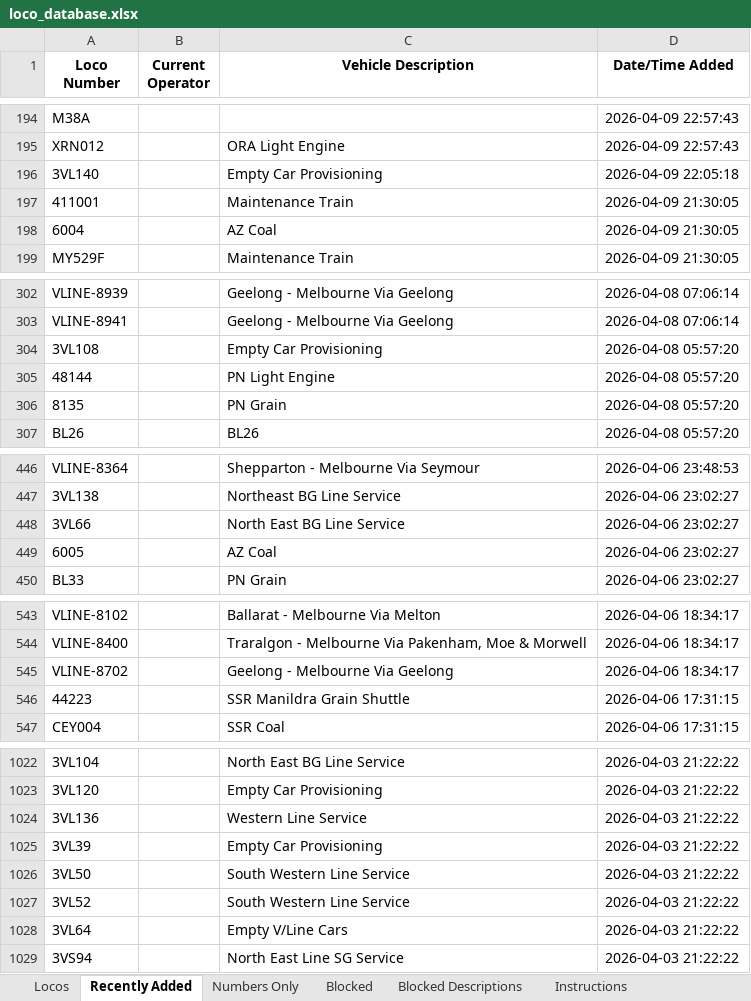
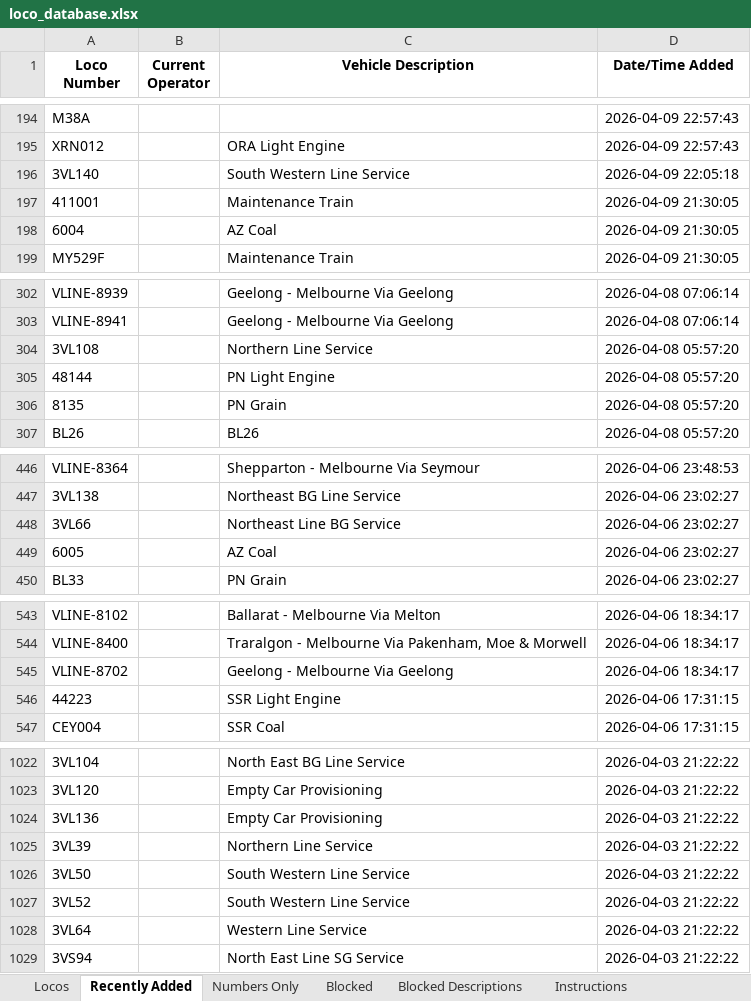
Before and after one commit to grahame21/railops-frontend, an Excel workbook: downloads/loco_database.xlsx, sheet Recently Added, drawn as a sheet; only a part is shown, gaps mark what is left out; values as stored, in another font and other column widths than the file's, no borders; the diff covers the shown part only; the diff names each change by its address in the sheet, - before the commit and + after, or states it on an @@ line.

```diff
--- a/downloads/loco_database.xlsx (sheet Recently Added)
+++ b/downloads/loco_database.xlsx (sheet Recently Added)
-C196 (Vehicle Description): Empty Car Provisioning
+C196 (Vehicle Description): South Western Line Service
-C304 (Vehicle Description): Empty Car Provisioning
+C304 (Vehicle Description): Northern Line Service
-C448 (Vehicle Description): North East BG Line Service
+C448 (Vehicle Description): Northeast Line BG Service
-C546 (Vehicle Description): SSR Manildra Grain Shuttle
+C546 (Vehicle Description): SSR Light Engine
-C1024 (Vehicle Description): Western Line Service
+C1024 (Vehicle Description): Empty Car Provisioning
-C1025 (Vehicle Description): Empty Car Provisioning
+C1025 (Vehicle Description): Northern Line Service
-C1028 (Vehicle Description): Empty V/Line Cars
+C1028 (Vehicle Description): Western Line Service
```
Also changed, not shown: 4 edited cells elsewhere in this sheet, sheet Locos, downloads/loco_numbers_only.xlsx, 3 other files.
